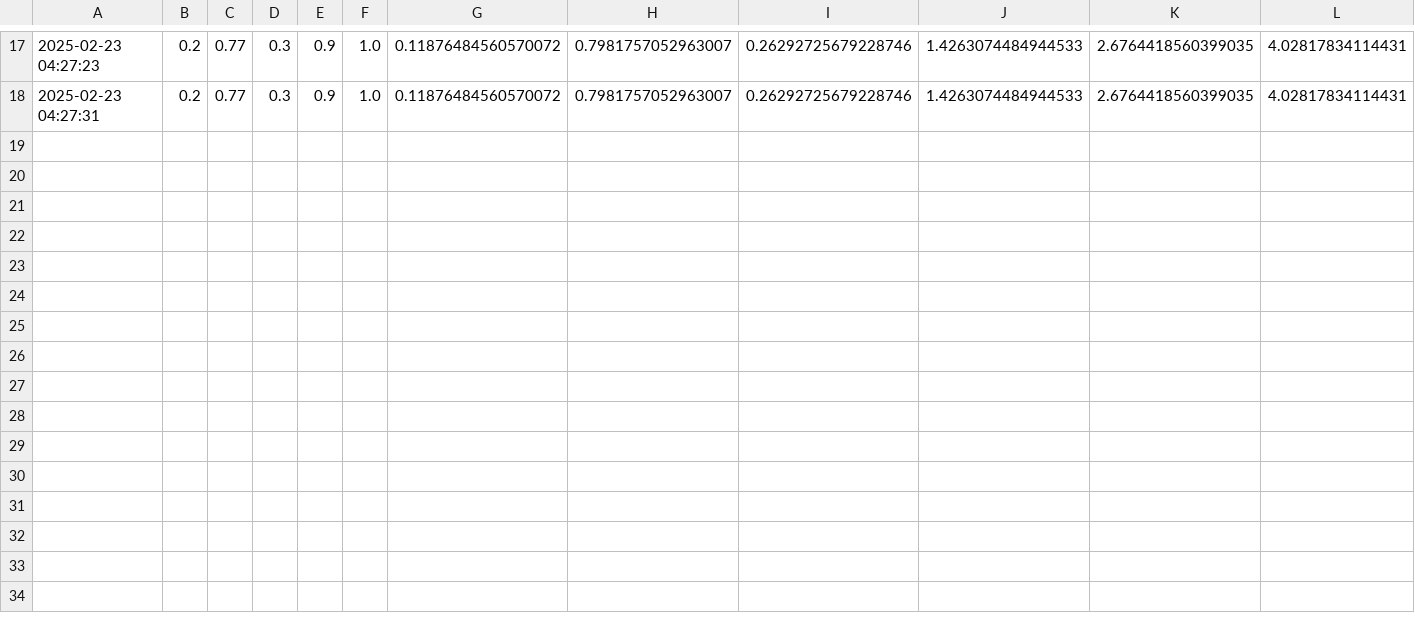
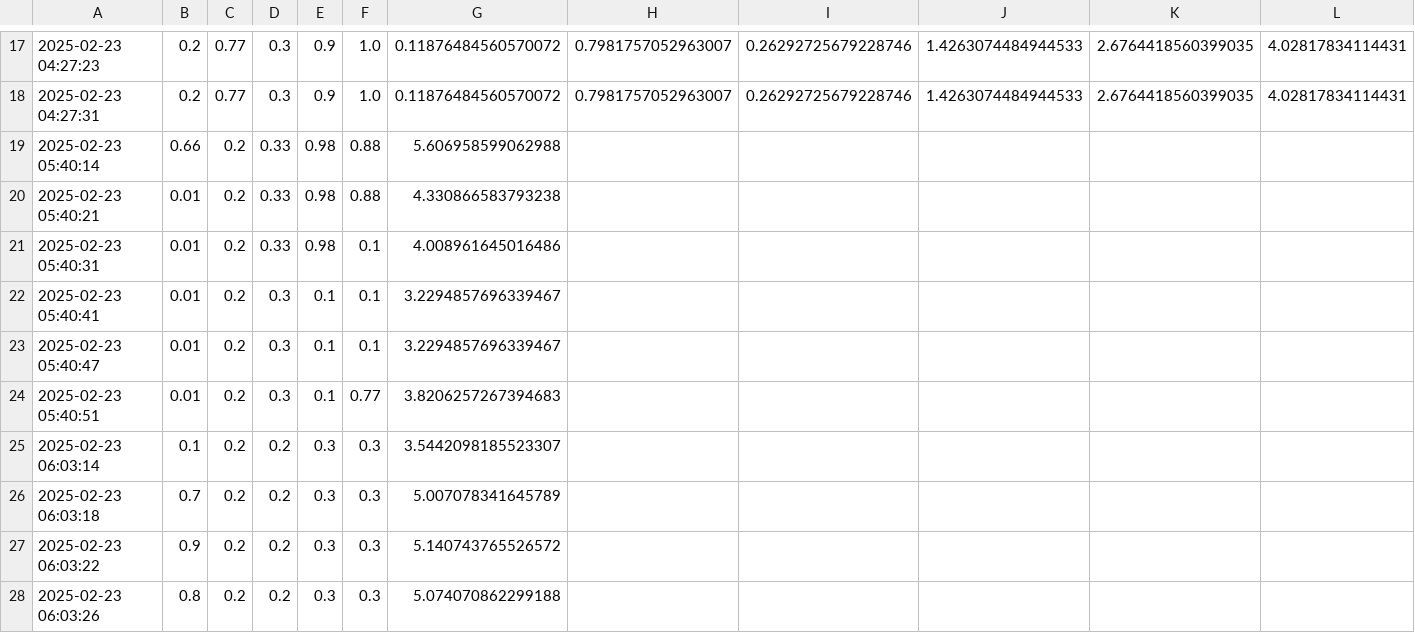
Before and after one commit to Azrael7667/Happiness_Score_ML, a CSV file: model_performance_log.csv, drawn as a sheet; only a part is shown, gaps mark what is left out; the diff names each change by its address in the sheet, - before the commit and + after, or states it on an @@ line.

```diff
--- a/model_performance_log.csv
+++ b/model_performance_log.csv
+row 19: 2025-02-23 05:40:14 | 0.66 | 0.2 | 0.33 | 0.98 | 0.88 | 5.606958599062988
+row 20: 2025-02-23 05:40:21 | 0.01 | 0.2 | 0.33 | 0.98 | 0.88 | 4.330866583793238
+row 21: 2025-02-23 05:40:31 | 0.01 | 0.2 | 0.33 | 0.98 | 0.1 | 4.008961645016486
+row 22: 2025-02-23 05:40:41 | 0.01 | 0.2 | 0.3 | 0.1 | 0.1 | 3.2294857696339467
+row 23: 2025-02-23 05:40:47 | 0.01 | 0.2 | 0.3 | 0.1 | 0.1 | 3.2294857696339467
+row 24: 2025-02-23 05:40:51 | 0.01 | 0.2 | 0.3 | 0.1 | 0.77 | 3.8206257267394683
+row 25: 2025-02-23 06:03:14 | 0.1 | 0.2 | 0.2 | 0.3 | 0.3 | 3.5442098185523307
+row 26: 2025-02-23 06:03:18 | 0.7 | 0.2 | 0.2 | 0.3 | 0.3 | 5.007078341645789
+row 27: 2025-02-23 06:03:22 | 0.9 | 0.2 | 0.2 | 0.3 | 0.3 | 5.140743765526572
+row 28: 2025-02-23 06:03:26 | 0.8 | 0.2 | 0.2 | 0.3 | 0.3 | 5.074070862299188
```
Also changed, not shown: 2 other files.
